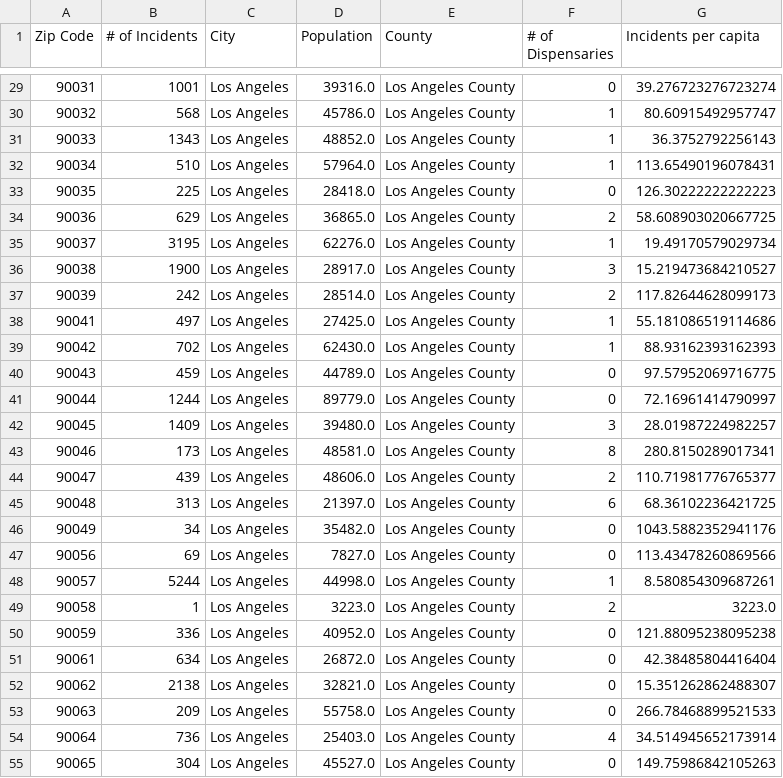
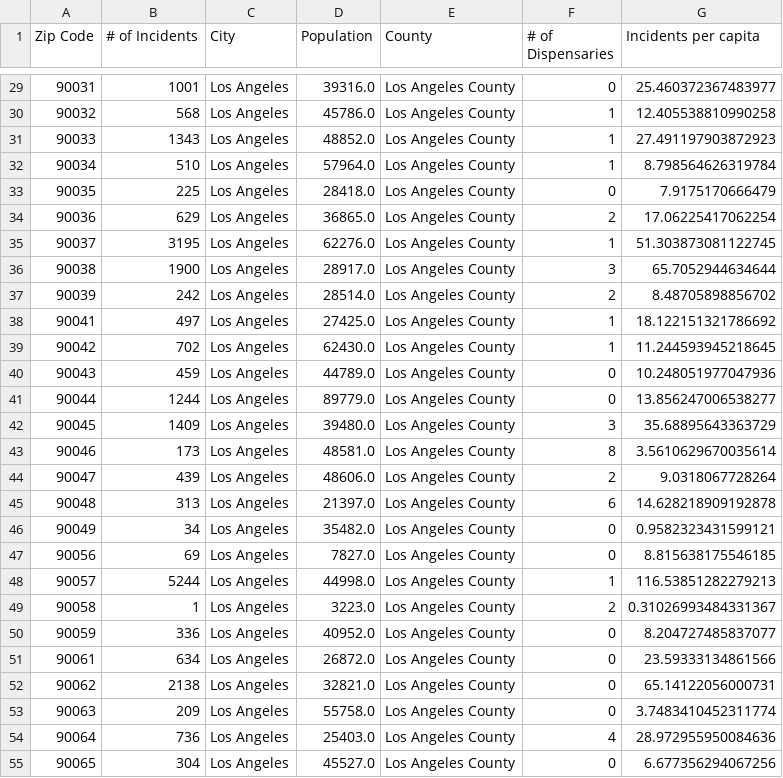
Before and after one commit to omkarkameshiyer/TeamBB4Project, a CSV file: City_Crime_Final.csv, drawn as a sheet; only a part is shown, gaps mark what is left out; the diff covers the shown part only.

```diff
--- a/City_Crime_Final.csv
+++ b/City_Crime_Final.csv
@@ -29,27 +29,27 @@ Zip Code,# of Incidents,City,Population,County,# of Dispensaries,Incidents per c
-90031,1001,Los Angeles,39316.0,Los Angeles County,0,39.276723276723274
-90032,568,Los Angeles,45786.0,Los Angeles County,1,80.60915492957747
-90033,1343,Los Angeles,48852.0,Los Angeles County,1,36.3752792256143
-90034,510,Los Angeles,57964.0,Los Angeles County,1,113.65490196078431
-90035,225,Los Angeles,28418.0,Los Angeles County,0,126.30222222222223
-90036,629,Los Angeles,36865.0,Los Angeles County,2,58.608903020667725
-90037,3195,Los Angeles,62276.0,Los Angeles County,1,19.49170579029734
-90038,1900,Los Angeles,28917.0,Los Angeles County,3,15.219473684210527
-90039,242,Los Angeles,28514.0,Los Angeles County,2,117.82644628099173
-90041,497,Los Angeles,27425.0,Los Angeles County,1,55.181086519114686
-90042,702,Los Angeles,62430.0,Los Angeles County,1,88.93162393162393
-90043,459,Los Angeles,44789.0,Los Angeles County,0,97.57952069716775
-90044,1244,Los Angeles,89779.0,Los Angeles County,0,72.16961414790997
-90045,1409,Los Angeles,39480.0,Los Angeles County,3,28.01987224982257
-90046,173,Los Angeles,48581.0,Los Angeles County,8,280.8150289017341
-90047,439,Los Angeles,48606.0,Los Angeles County,2,110.71981776765377
-90048,313,Los Angeles,21397.0,Los Angeles County,6,68.36102236421725
-90049,34,Los Angeles,35482.0,Los Angeles County,0,1043.5882352941176
-90056,69,Los Angeles,7827.0,Los Angeles County,0,113.43478260869566
-90057,5244,Los Angeles,44998.0,Los Angeles County,1,8.580854309687261
-90058,1,Los Angeles,3223.0,Los Angeles County,2,3223.0
-90059,336,Los Angeles,40952.0,Los Angeles County,0,121.88095238095238
-90061,634,Los Angeles,26872.0,Los Angeles County,0,42.38485804416404
-90062,2138,Los Angeles,32821.0,Los Angeles County,0,15.351262862488307
-90063,209,Los Angeles,55758.0,Los Angeles County,0,266.78468899521533
-90064,736,Los Angeles,25403.0,Los Angeles County,4,34.514945652173914
-90065,304,Los Angeles,45527.0,Los Angeles County,0,149.75986842105263
+90031,1001,Los Angeles,39316.0,Los Angeles County,0,25.460372367483977
+90032,568,Los Angeles,45786.0,Los Angeles County,1,12.405538810990258
+90033,1343,Los Angeles,48852.0,Los Angeles County,1,27.491197903872923
+90034,510,Los Angeles,57964.0,Los Angeles County,1,8.798564626319784
+90035,225,Los Angeles,28418.0,Los Angeles County,0,7.9175170666479
+90036,629,Los Angeles,36865.0,Los Angeles County,2,17.06225417062254
+90037,3195,Los Angeles,62276.0,Los Angeles County,1,51.303873081122745
+90038,1900,Los Angeles,28917.0,Los Angeles County,3,65.7052944634644
+90039,242,Los Angeles,28514.0,Los Angeles County,2,8.48705898856702
+90041,497,Los Angeles,27425.0,Los Angeles County,1,18.122151321786692
+90042,702,Los Angeles,62430.0,Los Angeles County,1,11.244593945218645
+90043,459,Los Angeles,44789.0,Los Angeles County,0,10.248051977047936
+90044,1244,Los Angeles,89779.0,Los Angeles County,0,13.856247006538277
+90045,1409,Los Angeles,39480.0,Los Angeles County,3,35.68895643363729
+90046,173,Los Angeles,48581.0,Los Angeles County,8,3.5610629670035614
+90047,439,Los Angeles,48606.0,Los Angeles County,2,9.0318067728264
+90048,313,Los Angeles,21397.0,Los Angeles County,6,14.628218909192878
+90049,34,Los Angeles,35482.0,Los Angeles County,0,0.9582323431599121
+90056,69,Los Angeles,7827.0,Los Angeles County,0,8.815638175546185
+90057,5244,Los Angeles,44998.0,Los Angeles County,1,116.53851282279213
+90058,1,Los Angeles,3223.0,Los Angeles County,2,0.31026993484331367
+90059,336,Los Angeles,40952.0,Los Angeles County,0,8.204727485837077
+90061,634,Los Angeles,26872.0,Los Angeles County,0,23.59333134861566
+90062,2138,Los Angeles,32821.0,Los Angeles County,0,65.14122056000731
+90063,209,Los Angeles,55758.0,Los Angeles County,0,3.7483410452311774
+90064,736,Los Angeles,25403.0,Los Angeles County,4,28.972955950084636
+90065,304,Los Angeles,45527.0,Los Angeles County,0,6.677356294067256
```
Also changed, not shown: 2 removed rows and 113 edited cells elsewhere in this file, 1 other file.
